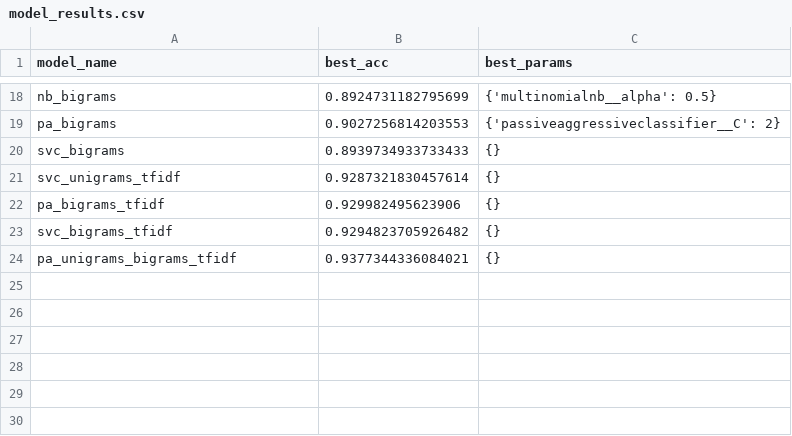
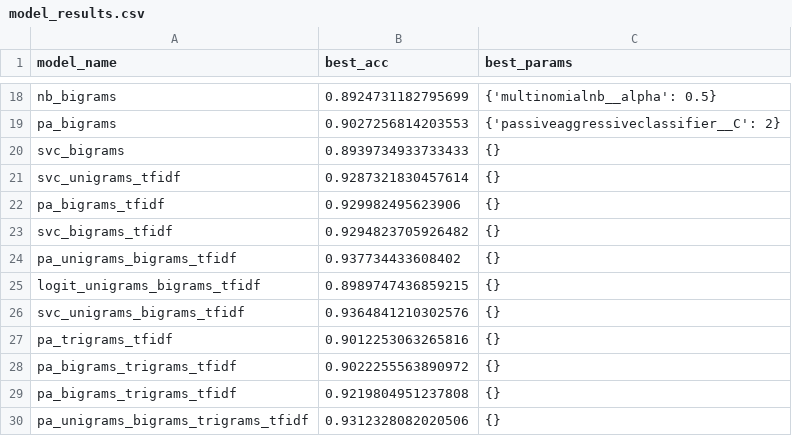
Before and after one commit to cutendorf/NLP-Fakenews, a CSV file: models/model_results.csv, drawn as a sheet; only a part is shown, gaps mark what is left out.

Commit message:
trigrams tfidf

```diff
--- a/models/model_results.csv
+++ b/models/model_results.csv
@@ -23,2 +23,8 @@ pa_bigrams_tfidf,0.929982495623906,{}
 svc_bigrams_tfidf,0.9294823705926482,{}
-pa_unigrams_bigrams_tfidf,0.9377344336084021,{}
+pa_unigrams_bigrams_tfidf,0.937734433608402,{}
+logit_unigrams_bigrams_tfidf,0.8989747436859215,{}
+svc_unigrams_bigrams_tfidf,0.9364841210302576,{}
+pa_trigrams_tfidf,0.9012253063265816,{}
+pa_bigrams_trigrams_tfidf,0.9022255563890972,{}
+pa_bigrams_trigrams_tfidf,0.9219804951237808,{}
+pa_unigrams_bigrams_trigrams_tfidf,0.9312328082020506,{}
```
Also changed, not shown: 1 other file.
